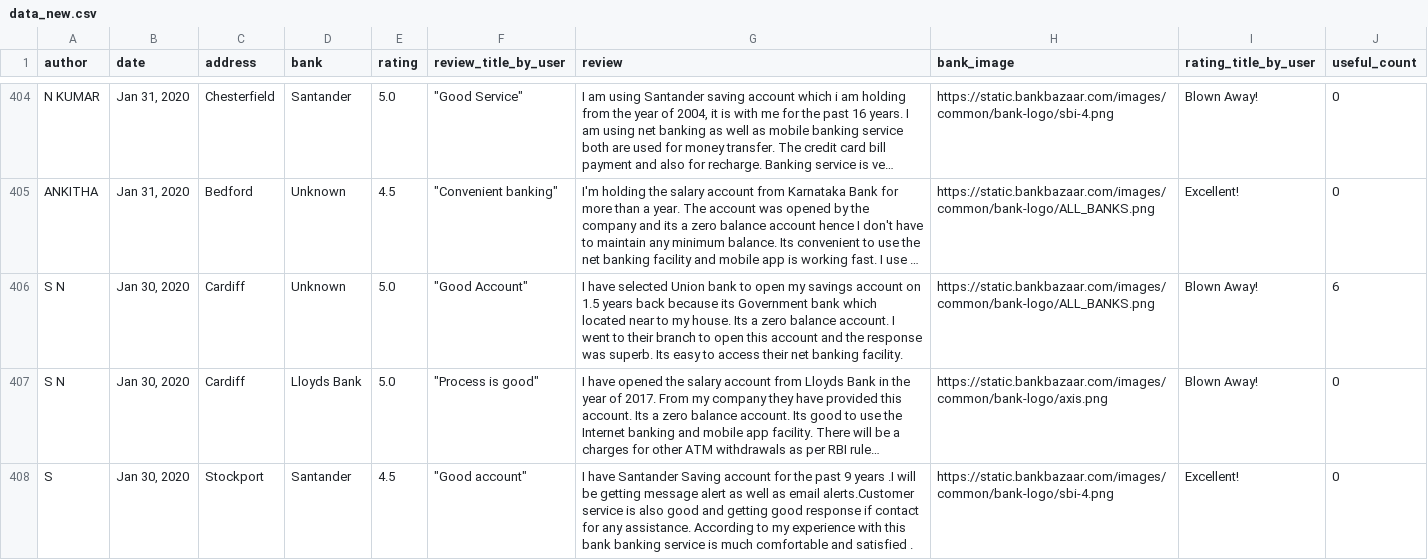
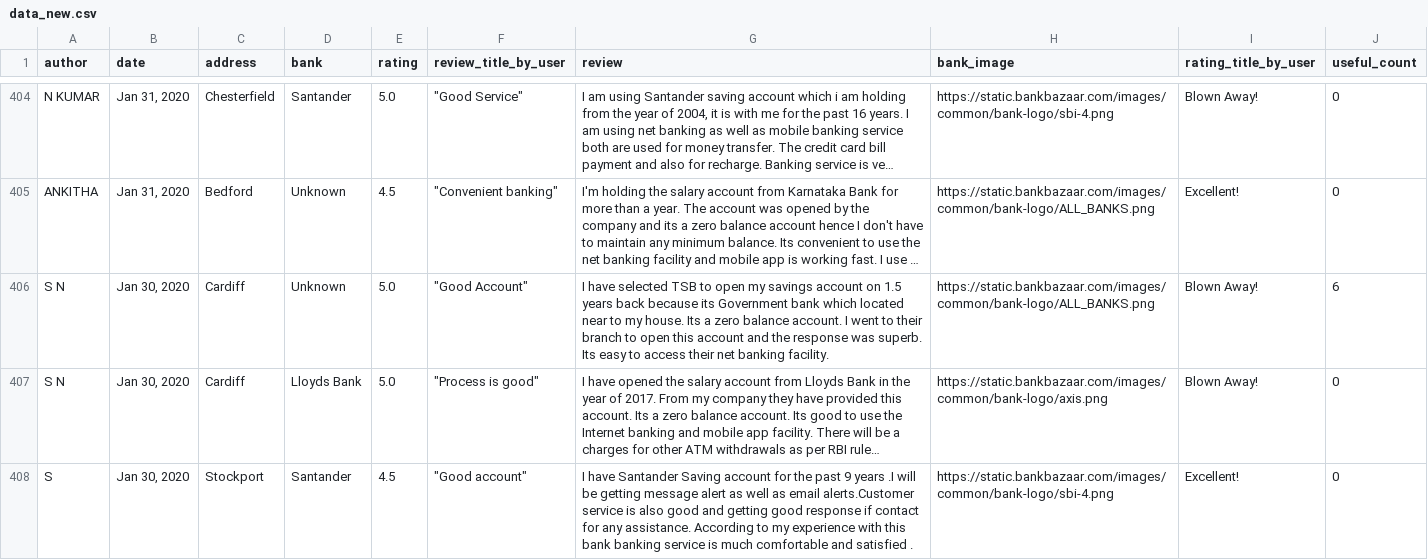
Before and after one commit to Davewm89/Project-Week-11, a CSV file: data_new.csv, drawn as a sheet; only a part is shown, gaps mark what is left out; long unchanged cells end in …; the diff covers the shown part only; the diff names each change by its address in the sheet, - before the commit and + after, or states it on an @@ line.

```diff
--- a/data_new.csv
+++ b/data_new.csv
-G406 (review): …have selected Union bank to open…
+G406 (review): …have selected TSB to open…
```
Also changed, not shown: 2 edited cells elsewhere in this file, 2 other files.
